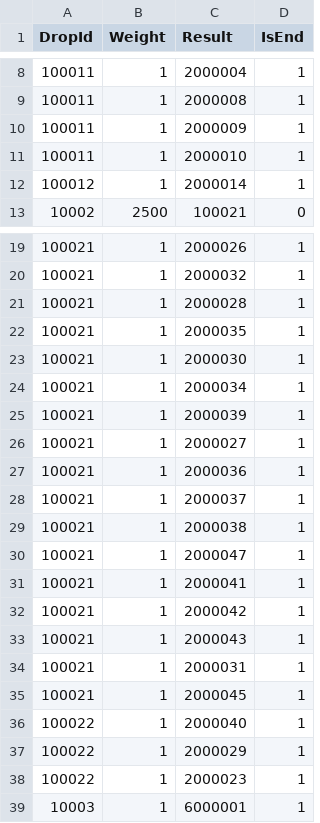
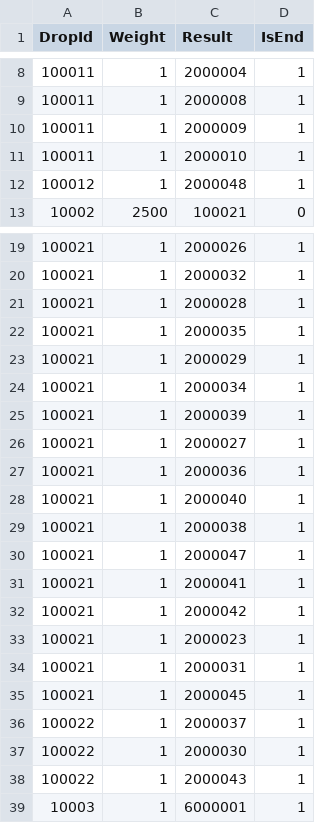
Before and after one commit to zhangzhousuper/gensin-like-game-server, a CSV file: csv/Drop.csv, drawn as a sheet; only a part is shown, gaps mark what is left out.

```diff
--- a/csv/Drop.csv
+++ b/csv/Drop.csv
@@ -11,3 +11,3 @@ DropId,Weight,Result,IsEnd
 100011,1,2000010,1
-100012,1,2000014,1
+100012,1,2000048,1
 10002,2500,100021,0
@@ -22,3 +22,3 @@ DropId,Weight,Result,IsEnd
 100021,1,2000035,1
-100021,1,2000030,1
+100021,1,2000029,1
 100021,1,2000034,1
@@ -27,3 +27,3 @@ DropId,Weight,Result,IsEnd
 100021,1,2000036,1
-100021,1,2000037,1
+100021,1,2000040,1
 100021,1,2000038,1
@@ -32,8 +32,8 @@ DropId,Weight,Result,IsEnd
 100021,1,2000042,1
-100021,1,2000043,1
+100021,1,2000023,1
 100021,1,2000031,1
 100021,1,2000045,1
-100022,1,2000040,1
-100022,1,2000029,1
-100022,1,2000023,1
+100022,1,2000037,1
+100022,1,2000030,1
+100022,1,2000043,1
 10003,1,6000001,1
```
Also changed, not shown: csv/Card.csv, csv/Icon.csv, 12 other files.
